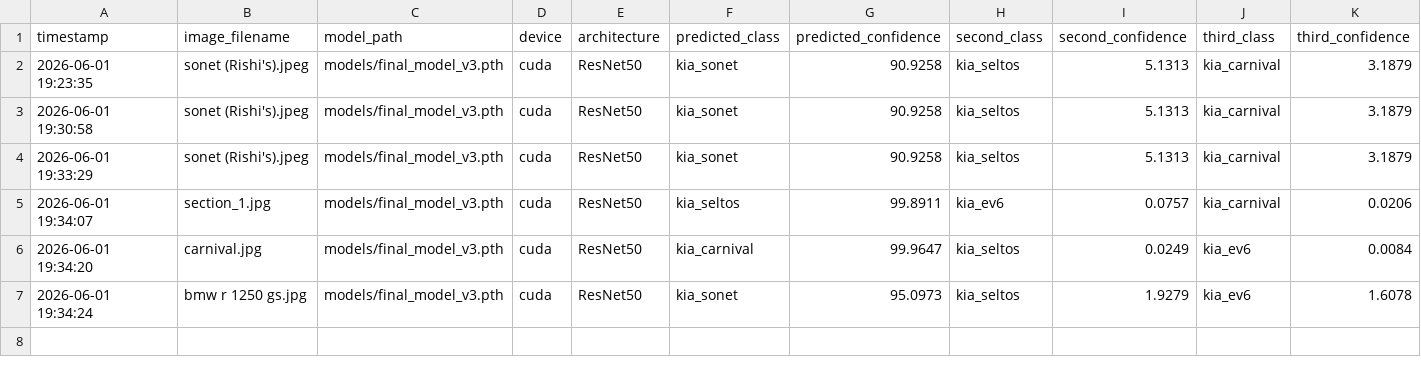
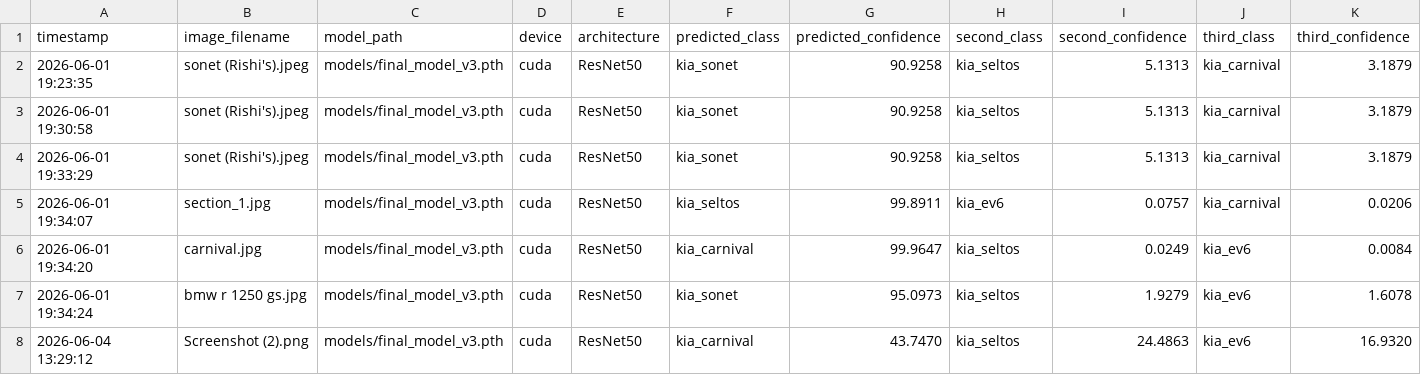
Before and after one commit to rahulboby/Automobile-Classifier-with-resnet101, a CSV file: prediction_log.csv, drawn as a sheet; only a part is shown; rows hold the shown columns only; the diff names each change by its address in the sheet, - before the commit and + after, or states it on an @@ line.

```diff
--- a/prediction_log.csv
+++ b/prediction_log.csv
+row 8: 2026-06-04 13:29:12 | Screenshot (2).png | models/final_model_v3.pth | cuda | ResNet50 | kia_carnival | 43.7470 | kia_seltos | 24.4863 | kia_ev6 | 16.9320
```
Also changed, not shown: 2 other files.
